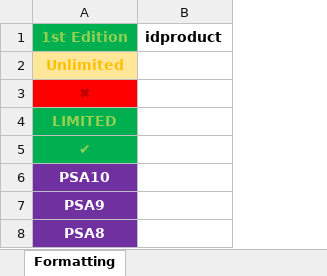
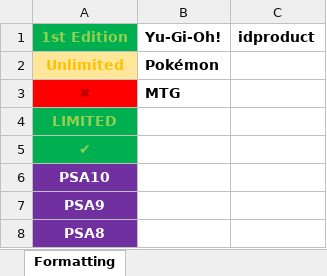
Before and after one commit to ProfessorShroom/Cardmarket-Price-Updater, an Excel workbook: Template.xlsx, sheet Formatting, drawn as a sheet; values as stored, in another font and other column widths than the file's, no borders; the diff names each change by its address in the sheet, - before the commit and + after, or states it on an @@ line.

```diff
--- a/Template.xlsx (sheet Formatting)
+++ b/Template.xlsx (sheet Formatting)
+column B (Yu-Gi-Oh!), rows 2-3: Pokémon | MTG
```
Also changed, not shown: sheet Red-Eyes Black Dragon Collectio, formulas that keep their value, 4 other files.
